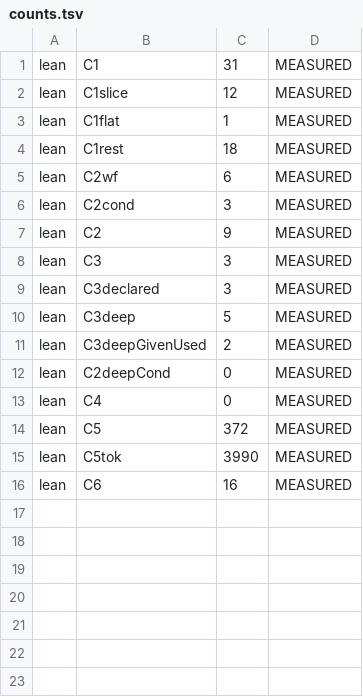
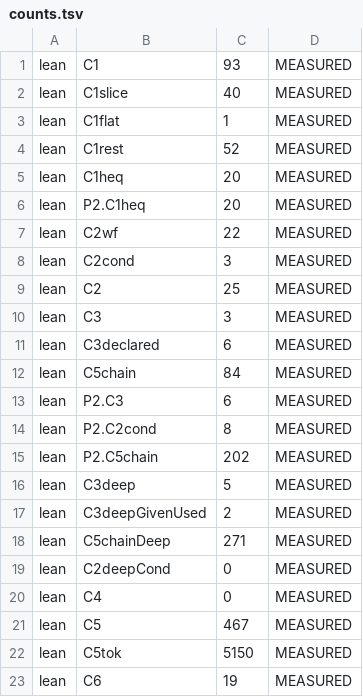
Before and after one commit to jyh/vir, a TSV file: lean/out/counts.tsv, drawn as a sheet.

```diff
--- a/lean/out/counts.tsv
+++ b/lean/out/counts.tsv
@@ -1,16 +1,23 @@
-lean	C1	31	MEASURED
-lean	C1slice	12	MEASURED
+lean	C1	93	MEASURED
+lean	C1slice	40	MEASURED
 lean	C1flat	1	MEASURED
-lean	C1rest	18	MEASURED
-lean	C2wf	6	MEASURED
+lean	C1rest	52	MEASURED
+lean	C1heq	20	MEASURED
+lean	P2.C1heq	20	MEASURED
+lean	C2wf	22	MEASURED
 lean	C2cond	3	MEASURED
-lean	C2	9	MEASURED
+lean	C2	25	MEASURED
 lean	C3	3	MEASURED
-lean	C3declared	3	MEASURED
+lean	C3declared	6	MEASURED
+lean	C5chain	84	MEASURED
+lean	P2.C3	6	MEASURED
+lean	P2.C2cond	8	MEASURED
+lean	P2.C5chain	202	MEASURED
 lean	C3deep	5	MEASURED
 lean	C3deepGivenUsed	2	MEASURED
+lean	C5chainDeep	271	MEASURED
 lean	C2deepCond	0	MEASURED
 lean	C4	0	MEASURED
-lean	C5	372	MEASURED
-lean	C5tok	3990	MEASURED
-lean	C6	16	MEASURED
+lean	C5	467	MEASURED
+lean	C5tok	5150	MEASURED
+lean	C6	19	MEASURED
```
Also changed, not shown: 14 other files.
